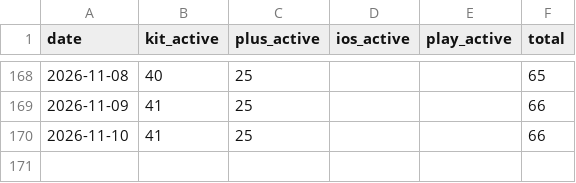
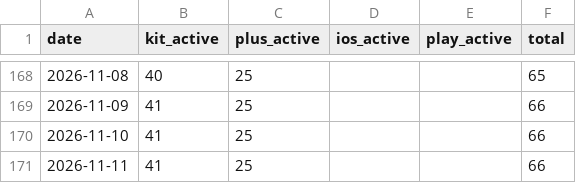
Before and after one commit to grandmasterjc/artemis2-config, a CSV file: state/subscribers_history.csv, drawn as a sheet; only a part is shown, gaps mark what is left out; the diff names each change by its address in the sheet, - before the commit and + after, or states it on an @@ line.

```diff
--- a/state/subscribers_history.csv
+++ b/state/subscribers_history.csv
+row 171: 2026-11-11 | 41 | 25 |  |  | 66
```
Also changed, not shown: 3 other files.
